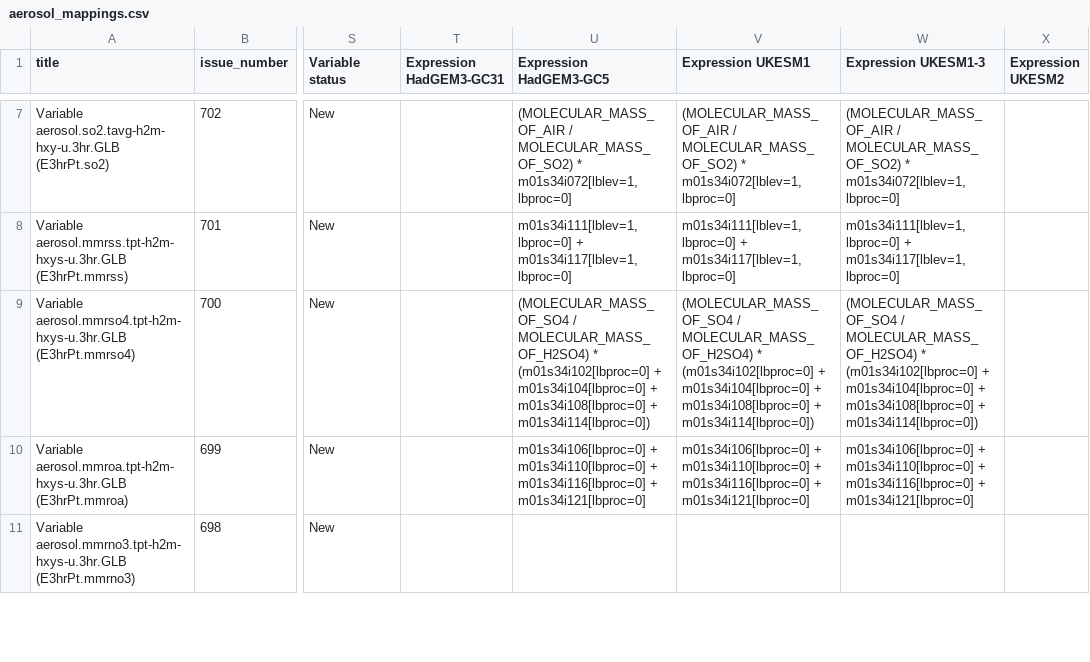
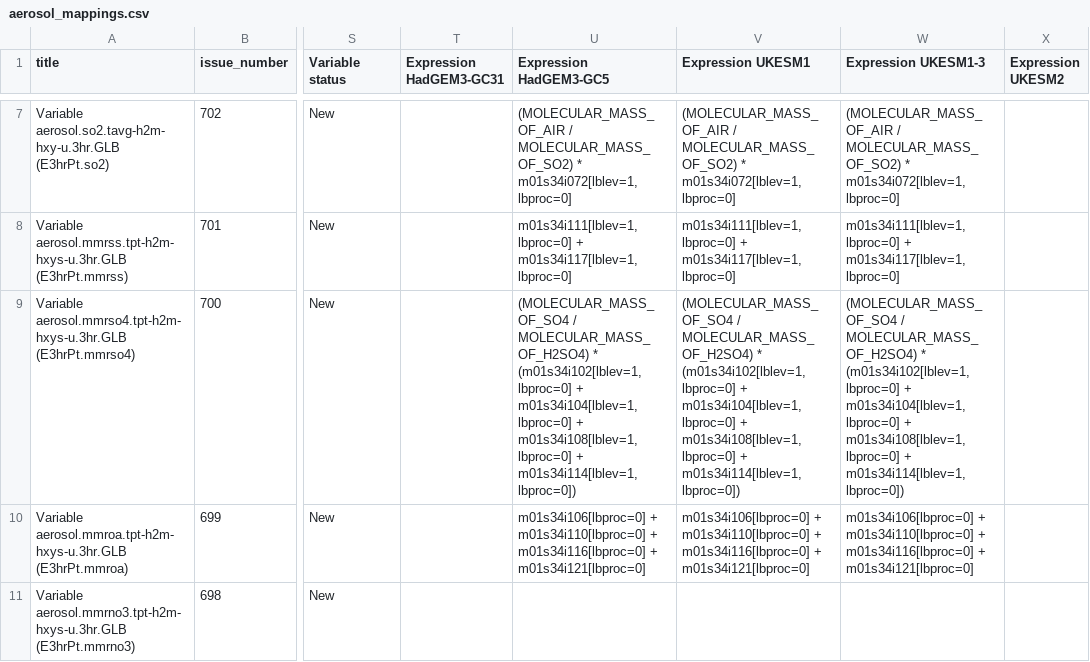
Before and after one commit to UKNCSP/CDDS-CMIP7-mappings, a CSV file: data/aerosol_mappings.csv, drawn as a sheet; only a part is shown, gaps mark what is left out; the diff names each change by its address in the sheet, - before the commit and + after, or states it on an @@ line.

```diff
--- a/data/aerosol_mappings.csv
+++ b/data/aerosol_mappings.csv
-U9 (Expression HadGEM3-GC5): …MOLECULAR_MASS_OF_H2SO4) * (m01s34i102[lbproc=0] + m01s34i104[lbproc=0] + m01s34i108[lbproc=0] + m01s34i114[lbproc=0])
+U9 (Expression HadGEM3-GC5): …MOLECULAR_MASS_OF_H2SO4) * (m01s34i102[lblev=1, lbproc=0] + m01s34i104[lblev=1, lbproc=0] + m01s34i108[lblev=1, lbproc=0] + m01s34i114[lblev=1, lbproc=0])
-V9 (Expression UKESM1): …MOLECULAR_MASS_OF_H2SO4) * (m01s34i102[lbproc=0] + m01s34i104[lbproc=0] + m01s34i108[lbproc=0] + m01s34i114[lbproc=0])
+V9 (Expression UKESM1): …MOLECULAR_MASS_OF_H2SO4) * (m01s34i102[lblev=1, lbproc=0] + m01s34i104[lblev=1, lbproc=0] + m01s34i108[lblev=1, lbproc=0] + m01s34i114[lblev=1, lbproc=0])
-W9 (Expression UKESM1-3): …MOLECULAR_MASS_OF_H2SO4) * (m01s34i102[lbproc=0] + m01s34i104[lbproc=0] + m01s34i108[lbproc=0] + m01s34i114[lbproc=0])
+W9 (Expression UKESM1-3): …MOLECULAR_MASS_OF_H2SO4) * (m01s34i102[lblev=1, lbproc=0] + m01s34i104[lblev=1, lbproc=0] + m01s34i108[lblev=1, lbproc=0] + m01s34i114[lblev=1, lbproc=0])
```
Also changed, not shown: data/aerosol_mappings_new.csv, 2 other files.
